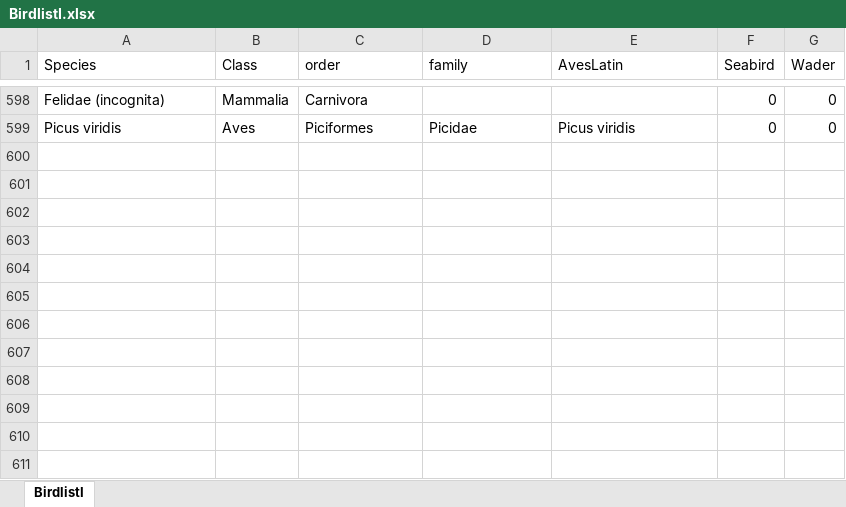
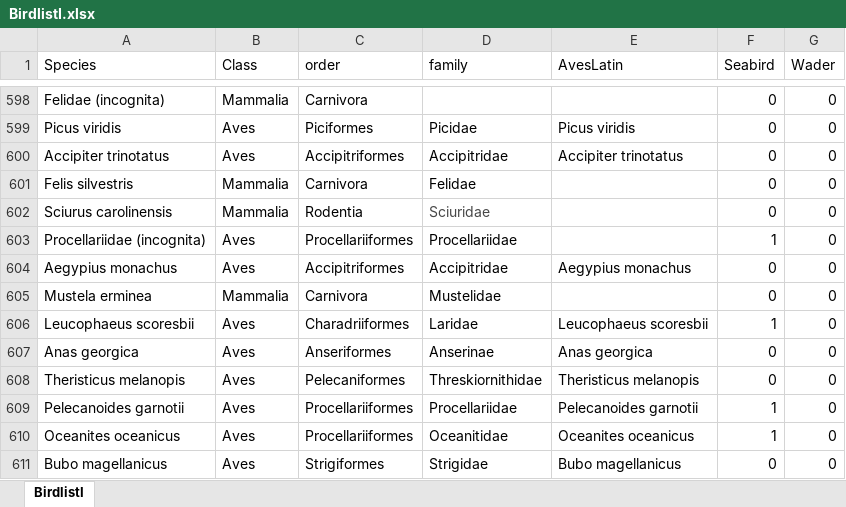
Before and after one commit to PolarEcologyHealth-AWI/HPAI_RiskMapping_Dashboard, an Excel workbook: www/data/BirdlistI.xlsx, sheet BirdlistI, drawn as a sheet; only a part is shown, gaps mark what is left out; values as stored, in another font and other column widths than the file's, no borders; the diff names each change by its address in the sheet, - before the commit and + after, or states it on an @@ line.

Commit message:
updated everything with new infur data

```diff
--- a/www/data/BirdlistI.xlsx (sheet BirdlistI)
+++ b/www/data/BirdlistI.xlsx (sheet BirdlistI)
+row 600: Accipiter trinotatus | Aves | Accipitriformes | Accipitridae | Accipiter trinotatus | 0 | 0
+row 601: Felis silvestris | Mammalia | Carnivora | Felidae |  | 0 | 0
+row 602: Sciurus carolinensis | Mammalia | Rodentia | Sciuridae |  | 0 | 0
+row 603: Procellariidae (incognita) | Aves | Procellariiformes | Procellariidae |  | 1 | 0
+row 604: Aegypius monachus | Aves | Accipitriformes | Accipitridae | Aegypius monachus | 0 | 0
+row 605: Mustela erminea | Mammalia | Carnivora | Mustelidae |  | 0 | 0
+row 606: Leucophaeus scoresbii | Aves | Charadriiformes | Laridae | Leucophaeus scoresbii | 1 | 0
+row 607: Anas georgica | Aves | Anseriformes | Anserinae | Anas georgica | 0 | 0
+row 608: Theristicus melanopis | Aves | Pelecaniformes | Threskiornithidae | Theristicus melanopis | 0 | 0
+row 609: Pelecanoides garnotii | Aves | Procellariiformes | Procellariidae | Pelecanoides garnotii | 1 | 0
+row 610: Oceanites oceanicus | Aves | Procellariiformes | Oceanitidae | Oceanites oceanicus | 1 | 0
+row 611: Bubo magellanicus | Aves | Strigiformes | Strigidae | Bubo magellanicus | 0 | 0
```
Also changed, not shown: 11 other files.
